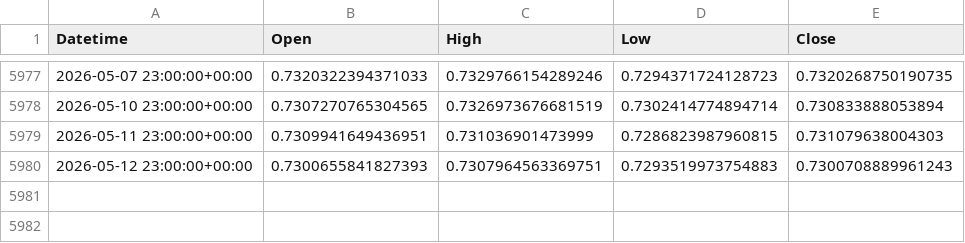
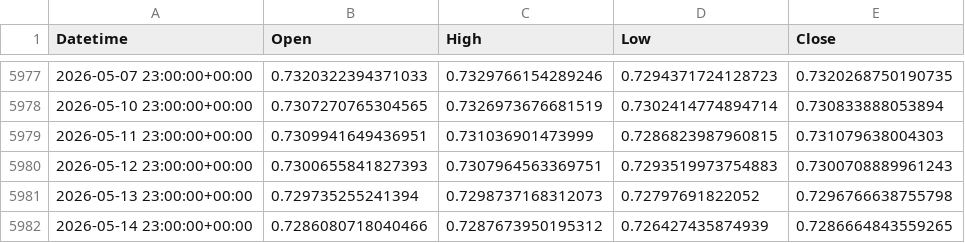
Before and after one commit to ywakida/FX, a CSV file: ohlc/CADUSD_1d.csv, drawn as a sheet; only a part is shown, gaps mark what is left out.

```diff
--- a/ohlc/CADUSD_1d.csv
+++ b/ohlc/CADUSD_1d.csv
@@ -5980 +5980,3 @@ Datetime,Open,High,Low,Close
 2026-05-12 23:00:00+00:00,0.7300655841827393,0.7307964563369751,0.7293519973754883,0.7300708889961243
+2026-05-13 23:00:00+00:00,0.729735255241394,0.7298737168312073,0.72797691822052,0.7296766638755798
+2026-05-14 23:00:00+00:00,0.7286080718040466,0.7287673950195312,0.726427435874939,0.7286664843559265
```
Also changed, not shown: ohlc/AUDJPY_1d.csv, ohlc/CADJPY_1d.csv, 19 other files.
